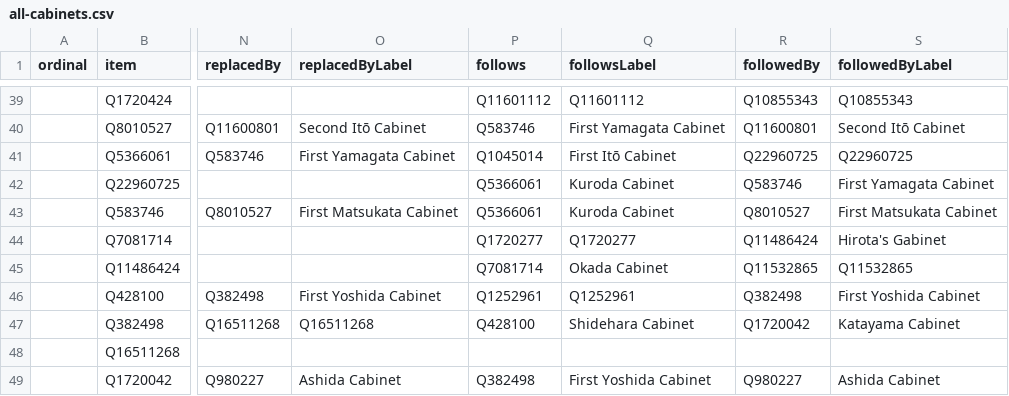
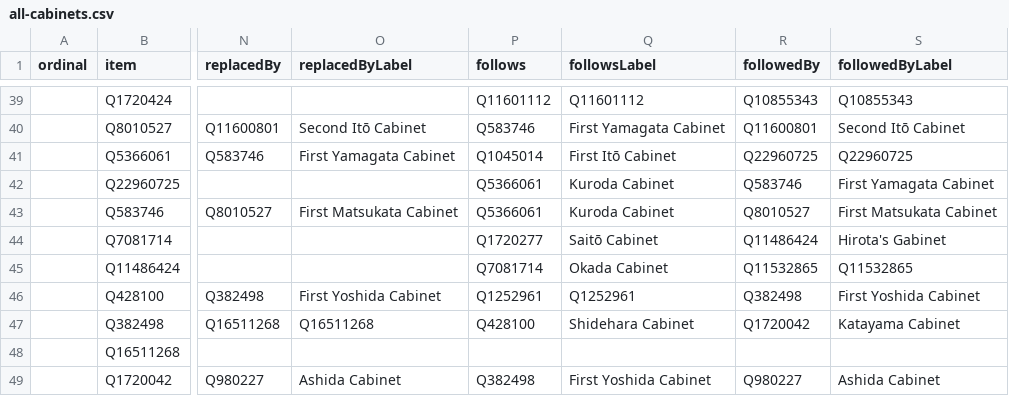
Before and after one commit to every-politician-scrapers/japan-ministers, a CSV file: wikidata/results/all-cabinets.csv, drawn as a sheet; only a part is shown, gaps mark what is left out; the diff covers the shown part only; the diff names each change by its address in the sheet, - before the commit and + after, or states it on an @@ line.

```diff
--- a/wikidata/results/all-cabinets.csv
+++ b/wikidata/results/all-cabinets.csv
-Q44 (followsLabel): Q1720277
+Q44 (followsLabel): Saitō Cabinet
```
Also changed, not shown: 63 edited cells elsewhere in this file.
